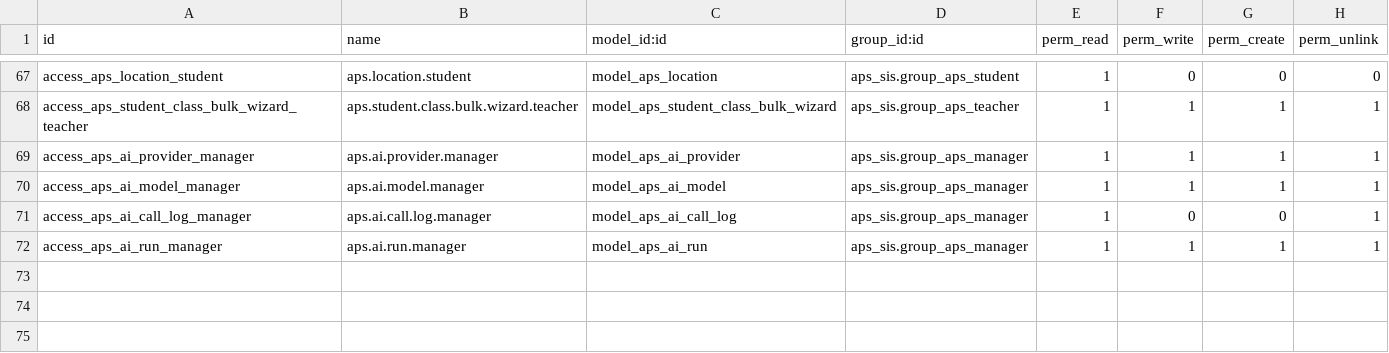
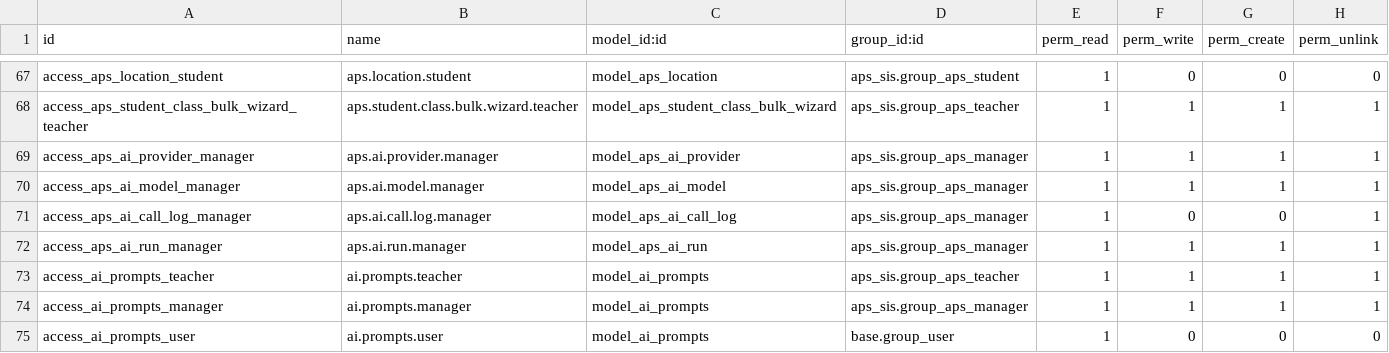
Before and after one commit to agrogers/aps_sis, a CSV file: security/ir.model.access.csv, drawn as a sheet; only a part is shown, gaps mark what is left out.

```diff
--- a/security/ir.model.access.csv
+++ b/security/ir.model.access.csv
@@ -72 +72,4 @@ access_aps_ai_call_log_manager,aps.ai.call.log.manager,model_aps_ai_call_log,aps
 access_aps_ai_run_manager,aps.ai.run.manager,model_aps_ai_run,aps_sis.group_aps_manager,1,1,1,1
+access_ai_prompts_teacher,ai.prompts.teacher,model_ai_prompts,aps_sis.group_aps_teacher,1,1,1,1
+access_ai_prompts_manager,ai.prompts.manager,model_ai_prompts,aps_sis.group_aps_manager,1,1,1,1
+access_ai_prompts_user,ai.prompts.user,model_ai_prompts,base.group_user,1,0,0,0
```
Also changed, not shown: 24 other files.
